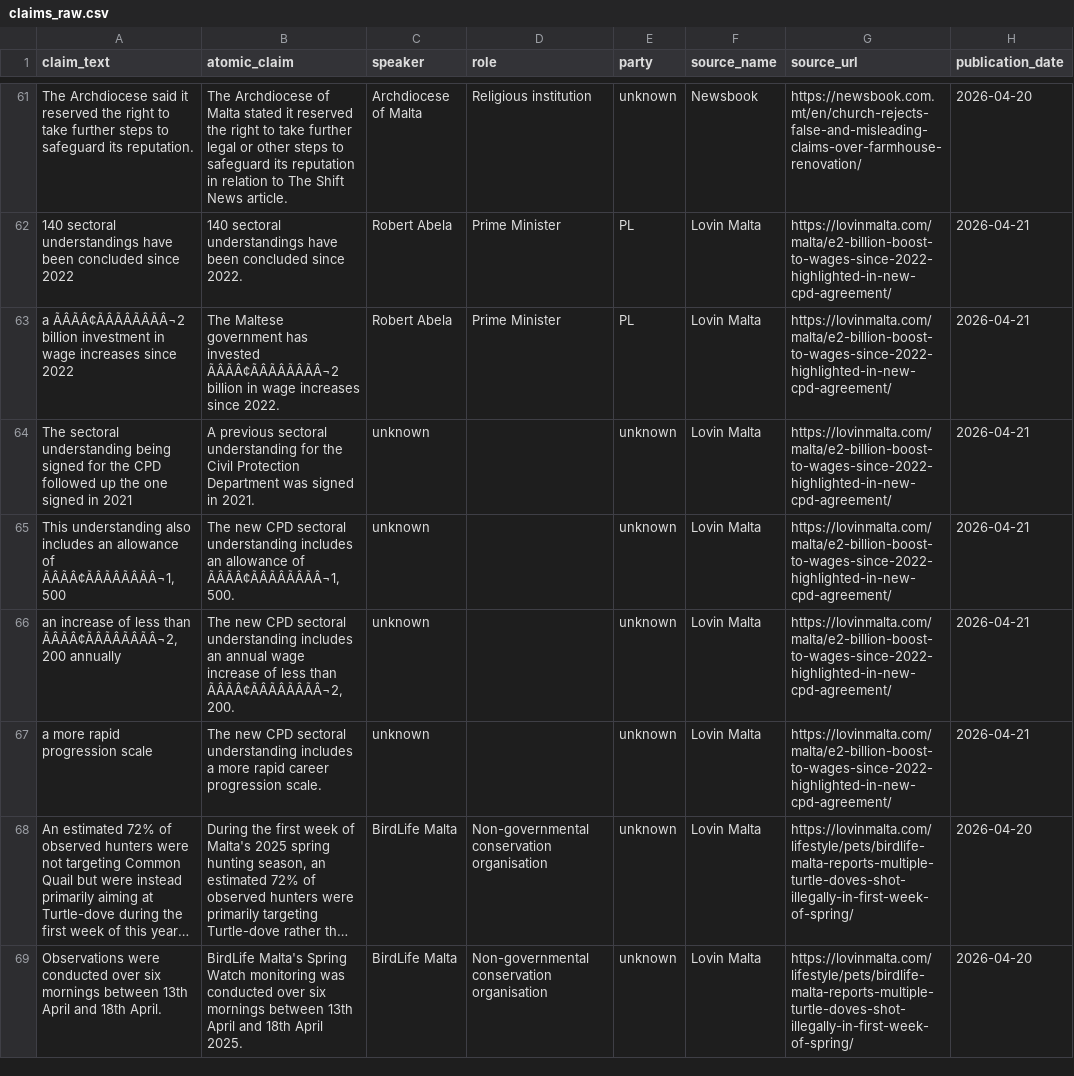
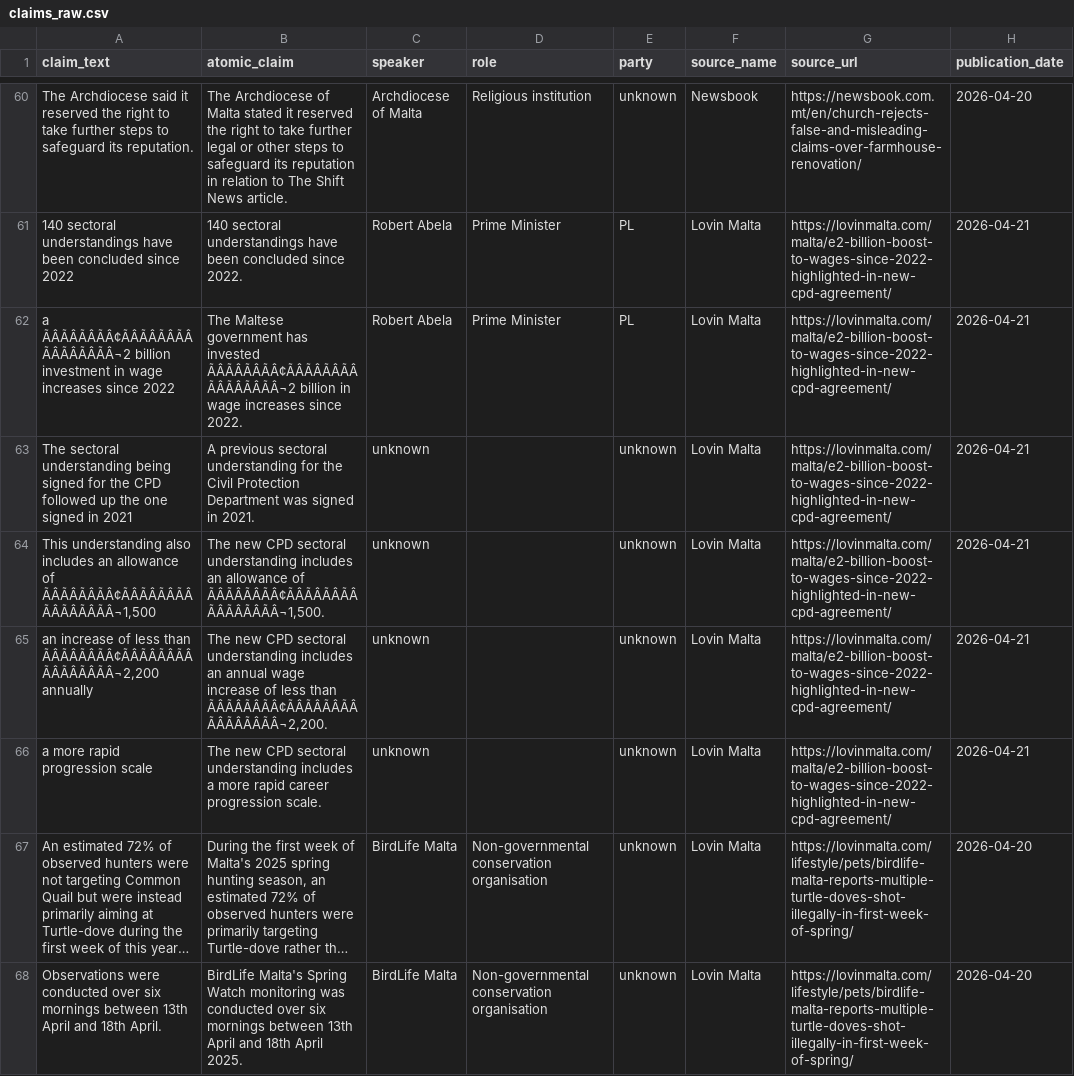
Before and after one commit to kylesultana-spunt/claim-source-team, a CSV file: data/claims_raw.csv, drawn as a sheet; only a part is shown, gaps mark what is left out; long unchanged cells end in …; addresses are those after the commit; the diff covers the shown part only; the diff names each change by its address in the sheet, - before the commit and + after, or states it on an @@ line.

```diff
--- a/data/claims_raw.csv
+++ b/data/claims_raw.csv
-A62 (claim_text): a ÃÂÃÂ¢ÃÂÃÂÃÂÃÂ¬2 billion investment…
+A62 (claim_text): a ÃÂÃÂÃÂÃÂ¢ÃÂÃÂÃÂÃÂÃÂÃÂÃÂÃÂ¬2 billion investment…
-B62 (atomic_claim): …has invested ÃÂÃÂ¢ÃÂÃÂÃÂÃÂ¬2 billion in…
+B62 (atomic_claim): …has invested ÃÂÃÂÃÂÃÂ¢ÃÂÃÂÃÂÃÂÃÂÃÂÃÂÃÂ¬2 billion in…
-A64 (claim_text): …allowance of ÃÂÃÂ¢ÃÂÃÂÃÂÃÂ¬1,500
+A64 (claim_text): …allowance of ÃÂÃÂÃÂÃÂ¢ÃÂÃÂÃÂÃÂÃÂÃÂÃÂÃÂ¬1,500
-B64 (atomic_claim): …allowance of ÃÂÃÂ¢ÃÂÃÂÃÂÃÂ¬1,500.
+B64 (atomic_claim): …allowance of ÃÂÃÂÃÂÃÂ¢ÃÂÃÂÃÂÃÂÃÂÃÂÃÂÃÂ¬1,500.
-A65 (claim_text): …less than ÃÂÃÂ¢ÃÂÃÂÃÂÃÂ¬2,200 annually
+A65 (claim_text): …less than ÃÂÃÂÃÂÃÂ¢ÃÂÃÂÃÂÃÂÃÂÃÂÃÂÃÂ¬2,200 annually
-B65 (atomic_claim): …less than ÃÂÃÂ¢ÃÂÃÂÃÂÃÂ¬2,200.
+B65 (atomic_claim): …less than ÃÂÃÂÃÂÃÂ¢ÃÂÃÂÃÂÃÂÃÂÃÂÃÂÃÂ¬2,200.
```
Also changed, not shown: 1 removed row and 16 edited cells elsewhere in this file.
